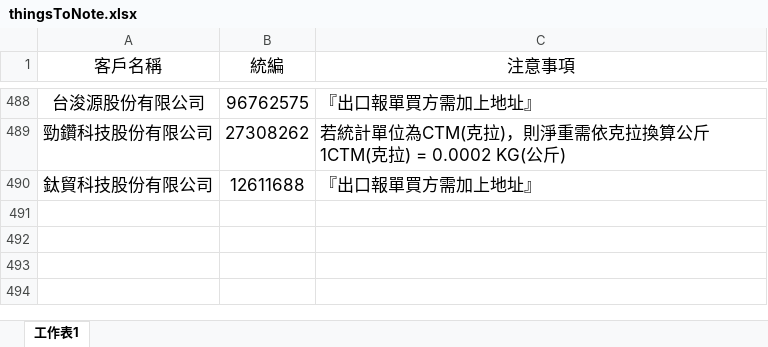
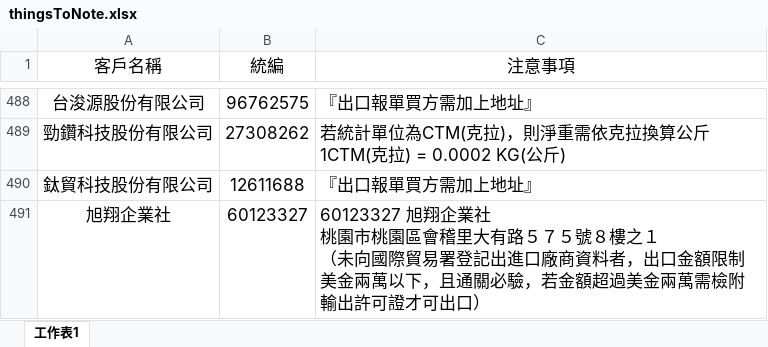
Before and after one commit to liyijung/declaration, an Excel workbook: Export_format/thingsToNote.xlsx, sheet 工作表1, drawn as a sheet; only a part is shown, gaps mark what is left out; values as stored, in another font and other column widths than the file's, no borders; conditional formats not drawn; ↵ is a line break in a cell; the diff names each change by its address in the sheet, - before the commit and + after, or states it on an @@ line.

Commit message:
Add files via upload

```diff
--- a/Export_format/thingsToNote.xlsx (sheet 工作表1)
+++ b/Export_format/thingsToNote.xlsx (sheet 工作表1)
+row 491: 旭翔企業社 | 60123327 | 60123327 旭翔企業社 ↵ 桃園市桃園區會稽里大有路５７５號８樓之１ ↵ （未向國際貿易署登記出進口廠商資料者，出口金額限制美金兩萬以下，且通關必驗，若金額超過美金兩萬需檢附輸出許可證才可出口）
```
